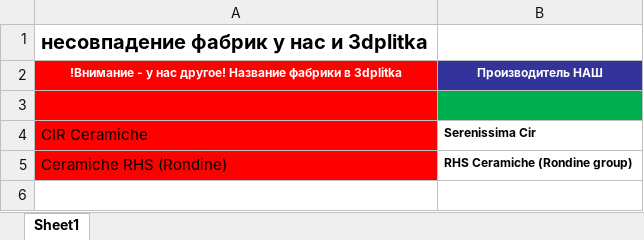
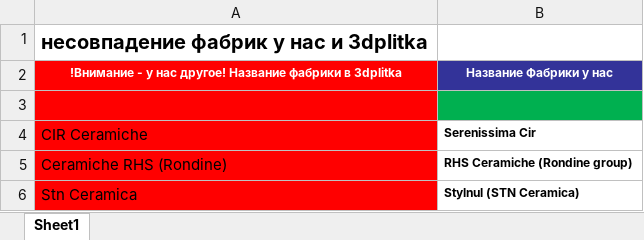
Before and after one commit to alekseybiz/Data-analyzis, an Excel workbook: Parsing_characteristis_and_photo/parsing_3dplitka/несовпадение фабрик у нас и 3dplitka.xlsx, sheet Sheet1, drawn as a sheet; values as stored, in another font and other column widths than the file's, no borders; the diff names each change by its address in the sheet, - before the commit and + after, or states it on an @@ line.

```diff
--- a/Parsing_characteristis_and_photo/parsing_3dplitka/несовпадение фабрик у нас и 3dplitka.xlsx (sheet Sheet1)
+++ b/Parsing_characteristis_and_photo/parsing_3dplitka/несовпадение фабрик у нас и 3dplitka.xlsx (sheet Sheet1)
-B2: Производитель НАШ
+B2: Название Фабрики у нас
+row 6: Stn Ceramica | Stylnul (STN Ceramica)
```
Also changed, not shown: Parsing_characteristis_and_photo/parsing_3dplitka/Галион 13.01.25.xlsx, Parsing_characteristis_and_photo/parsing_3dplitka/Новус 13.01.25.xlsx, 3 other files.
